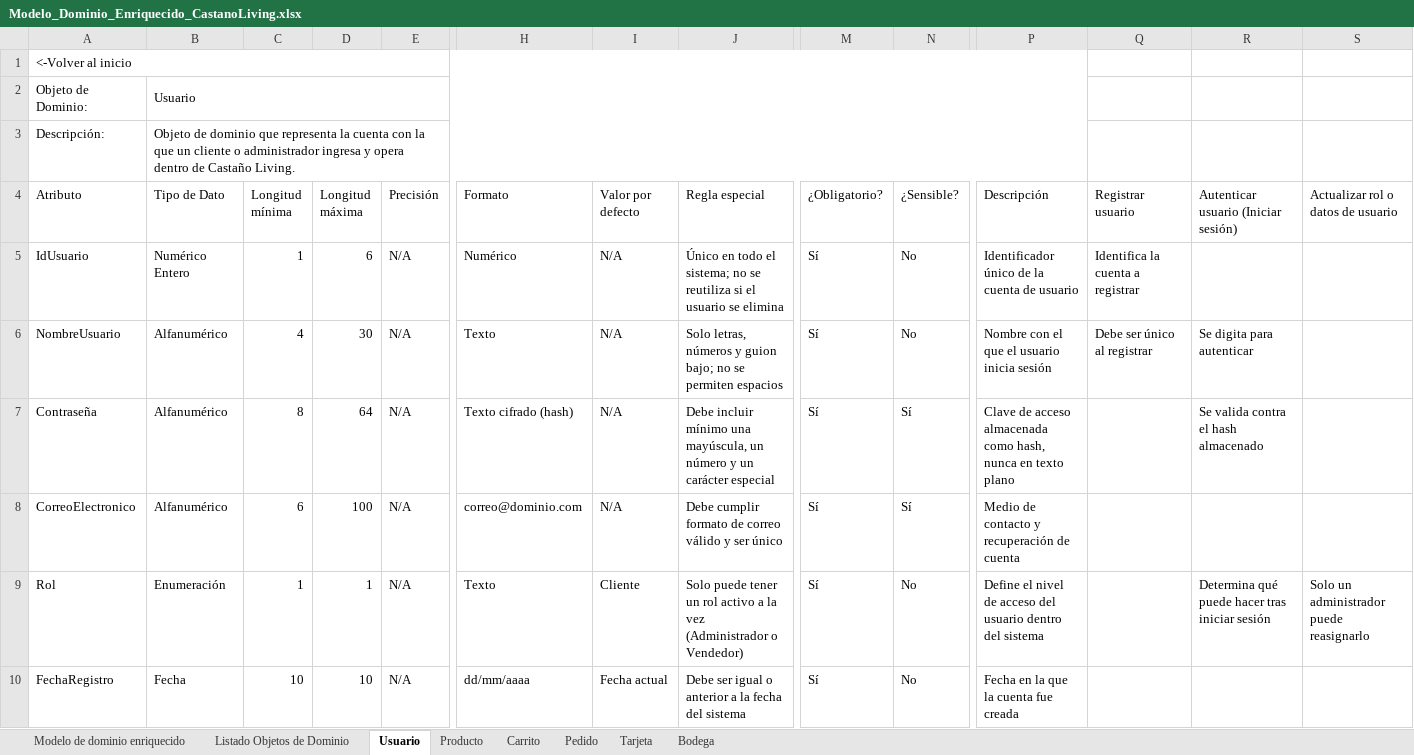
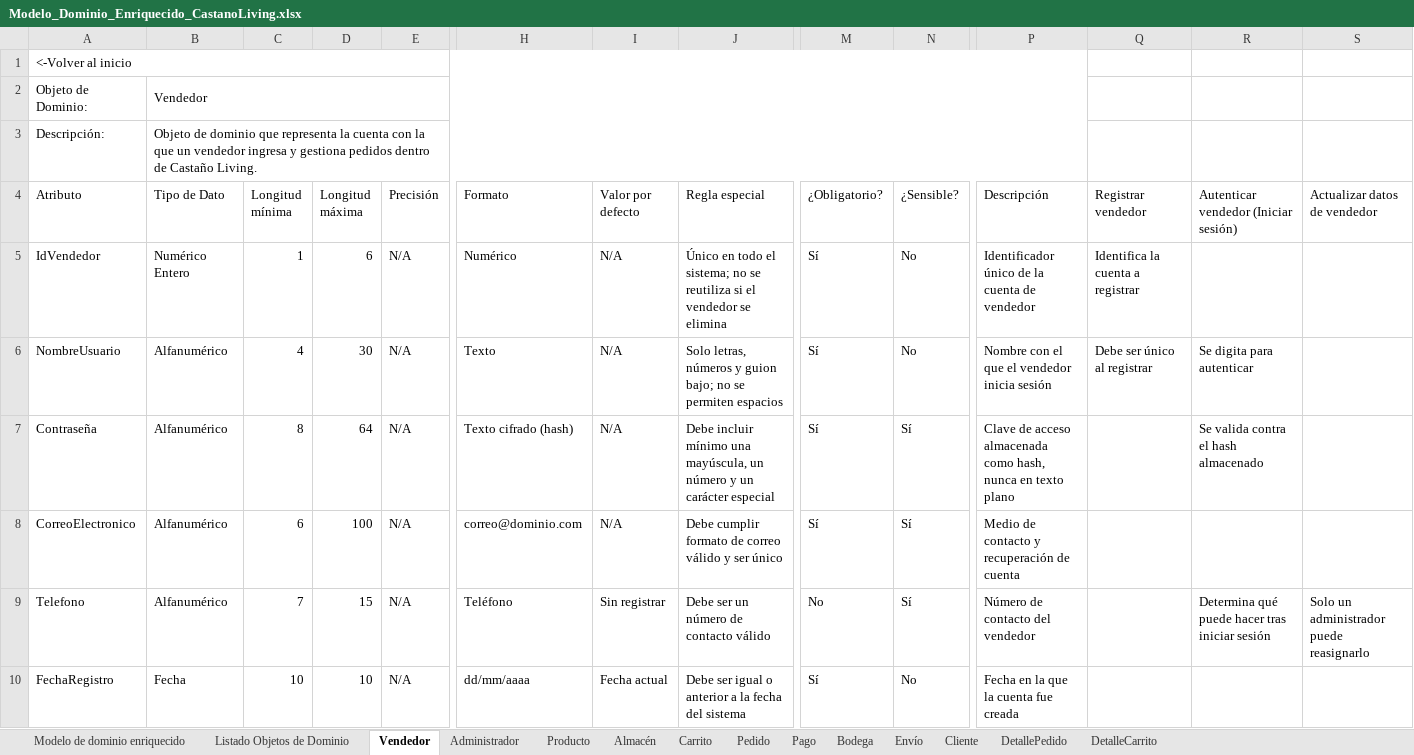
Before and after one commit to Elkenway/Pedidos, an Excel workbook: Modelo_Dominio_Enriquecido_CastanoLiving.xlsx, sheet Vendedor, drawn as a sheet; only a part is shown, gaps mark what is left out; values as stored, in another font and other column widths than the file's, no cell formats; the diff covers the shown part only; the diff names each change by its address in the sheet, - before the commit and + after, or states it on an @@ line.

```diff
--- a/Modelo_Dominio_Enriquecido_CastanoLiving.xlsx (sheet Vendedor)
+++ b/Modelo_Dominio_Enriquecido_CastanoLiving.xlsx (sheet Vendedor)
-sheet tab: Usuario
+sheet tab: Vendedor
-sheet tab: Tarjeta
+sheet tab: Administrador
+sheet tab: Almacén
+sheet tab: Pago
+sheet tab: Envío
+sheet tab: Cliente
+sheet tab: DetallePedido
+sheet tab: DetalleCarrito
-B2 (Tipo de Dato): Usuario
+B2 (Tipo de Dato): Vendedor
-B3 (Tipo de Dato): …que un cliente o administrador ingresa y opera dentro de…
+B3 (Tipo de Dato): …que un vendedor ingresa y gestiona pedidos dentro de…
-Q4: Registrar usuario
+Q4: Registrar vendedor
-R4: Autenticar usuario (Iniciar sesión)
+R4: Autenticar vendedor (Iniciar sesión)
-S4: Actualizar rol o datos de usuario
+S4: Actualizar datos de vendedor
-A5 (Atributo): IdUsuario
+A5 (Atributo): IdVendedor
-J5 (Regla especial): …si el usuario se elimina
+J5 (Regla especial): …si el vendedor se elimina
-P5 (Descripción): Identificador único de la cuenta de usuario
+P5 (Descripción): Identificador único de la cuenta de vendedor
-P6 (Descripción): Nombre con el que el usuario inicia sesión
+P6 (Descripción): Nombre con el que el vendedor inicia sesión
-A9 (Atributo): Rol
+A9 (Atributo): Telefono
-B9 (Tipo de Dato): Enumeración
+B9 (Tipo de Dato): Alfanumérico
-C9 (Longitud mínima): 1
+C9 (Longitud mínima): 7
-D9 (Longitud máxima): 1
+D9 (Longitud máxima): 15
-H9 (Formato): Texto
+H9 (Formato): Teléfono
-I9 (Valor por defecto): Cliente
+I9 (Valor por defecto): Sin registrar
-J9 (Regla especial): Solo puede tener un rol activo a la vez (Administrador o Vendedor)
+J9 (Regla especial): Debe ser un número de contacto válido
-M9 (¿Obligatorio?): Sí
+M9 (¿Obligatorio?): No
-N9 (¿Sensible?): No
+N9 (¿Sensible?): Sí
-P9 (Descripción): Define el nivel de acceso del usuario dentro del sistema
+P9 (Descripción): Número de contacto del vendedor
```
Also changed, not shown: 30 edited cells elsewhere in this sheet, sheet Pedido, sheet Modelo de dominio enriquecido, sheet Listado Objetos de Dominio, sheet Producto, sheet Carrito, sheet Bodega, cell formats, formulas that keep their value, 1 other file.
